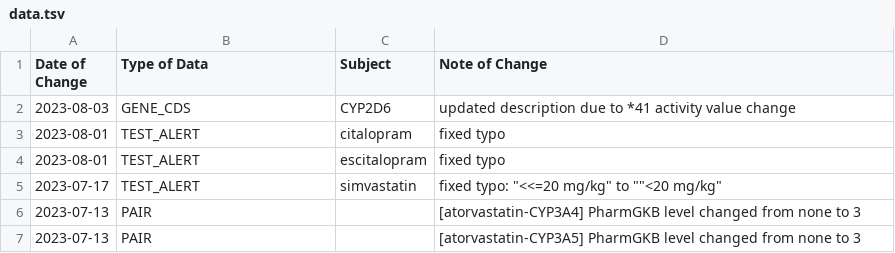
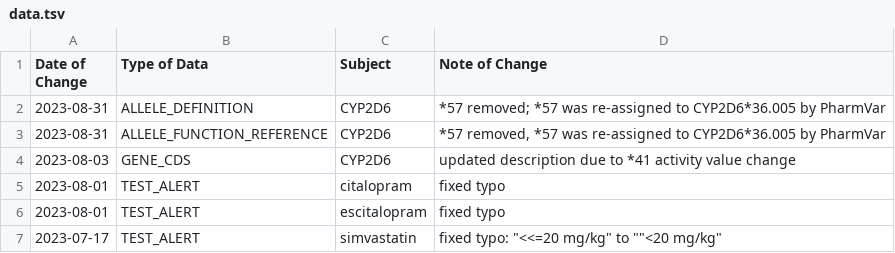
Before and after one commit to cpicpgx/cpic-data, a TSV file: data.tsv, drawn as a sheet; only a part is shown; the shorter side is filled out with more unchanged rows.

Commit message:
feat: data update

```diff
--- a/data.tsv
+++ b/data.tsv
@@ -1,2 +1,4 @@
 Date of Change	Type of Data	Subject	Note of Change
+2023-08-31	ALLELE_DEFINITION	CYP2D6	*57 removed; *57 was re-assigned to CYP2D6*36.005 by PharmVar
+2023-08-31	ALLELE_FUNCTION_REFERENCE	CYP2D6	*57 removed, *57 was re-assigned to CYP2D6*36.005 by PharmVar
 2023-08-03	GENE_CDS	CYP2D6	updated description due to *41 activity value change
```
